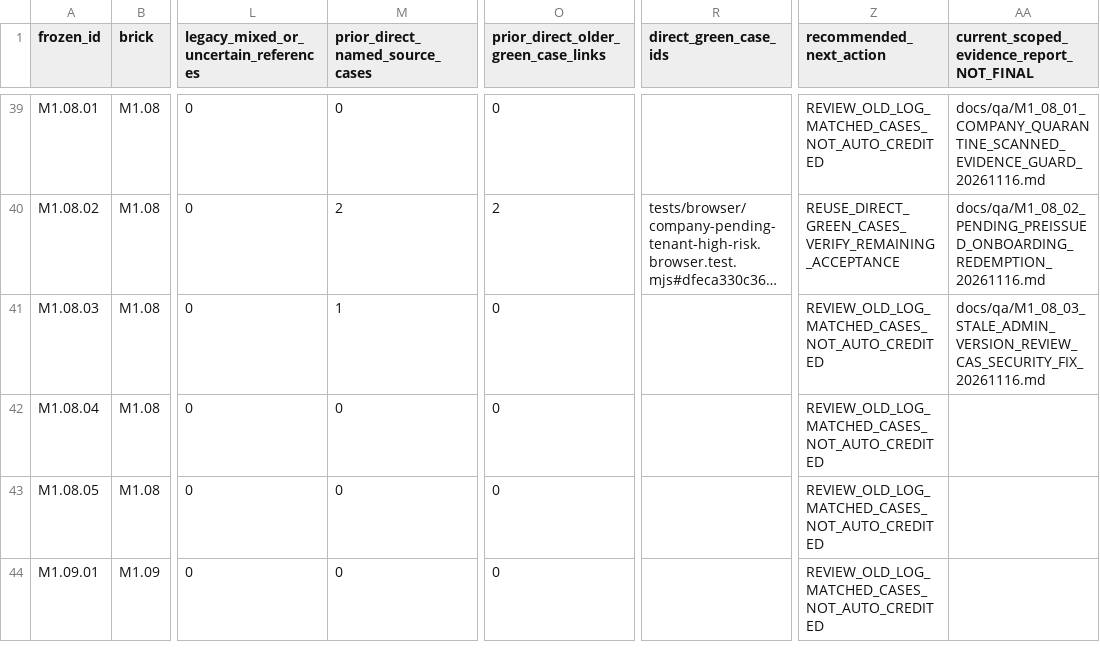
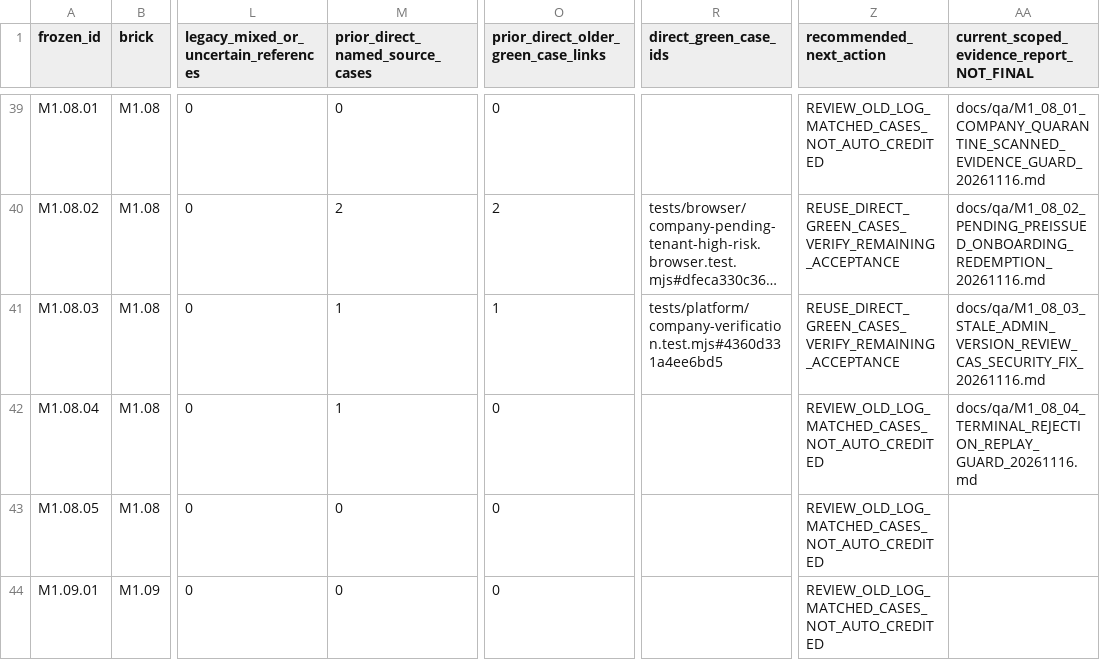
Before and after one commit to itxsam57/hseverify-production-hardening, a CSV file: docs/qa/evidence/MASTERPLAN_218_ALL_PREVIOUS_EVIDENCE_ACTIONS_20261114.csv, drawn as a sheet; only a part is shown, gaps mark what is left out; long unchanged cells end in …; the diff names each change by its address in the sheet, - before the commit and + after, or states it on an @@ line.

Commit message:
test(M1.08.04): deny terminal Company rejection resurrection and preserve evidence Autopilot-Cycle: fdc1d6f1df524972b2877c71dd2bdbc2 Autopilot-Feature: M1.08.04-REJECTED-COMPANY-RESURRECTION-DENIAL Autopilot-Session: b52544e4-b363-4fc4-8af1-472d56d0c751

```diff
--- a/docs/qa/evidence/MASTERPLAN_218_ALL_PREVIOUS_EVIDENCE_ACTIONS_20261114.csv
+++ b/docs/qa/evidence/MASTERPLAN_218_ALL_PREVIOUS_EVIDENCE_ACTIONS_20261114.csv
-O41: 0
+O41: 1
-R41 (direct_green_case_ids): (empty)
+R41 (direct_green_case_ids): tests/platform/company-verification.test.mjs#4360d331a4ee6bd5
-Z41 (recommended_next_action): REVIEW_OLD_LOG_MATCHED_CASES_NOT_AUTO_CREDITED
+Z41 (recommended_next_action): REUSE_DIRECT_GREEN_CASES_VERIFY_REMAINING_ACCEPTANCE
-M42 (prior_direct_named_source_cases): 0
+M42 (prior_direct_named_source_cases): 1
-AA42: (empty)
+AA42: docs/qa/M1_08_04_TERMINAL_REJECTION_REPLAY_GUARD_20261116.md
```
Also changed, not shown: docs/qa/evidence/MASTERPLAN_218_EXECUTED_TESTS_BY_SCENARIO.csv, 14 other files.
